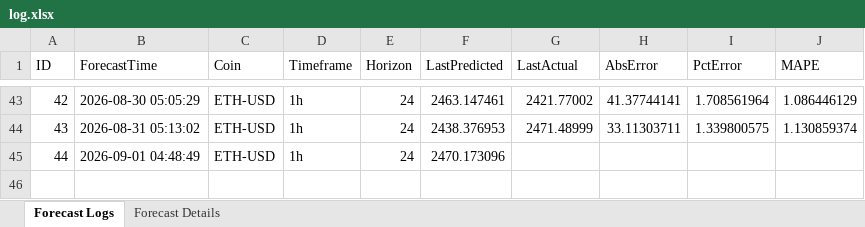
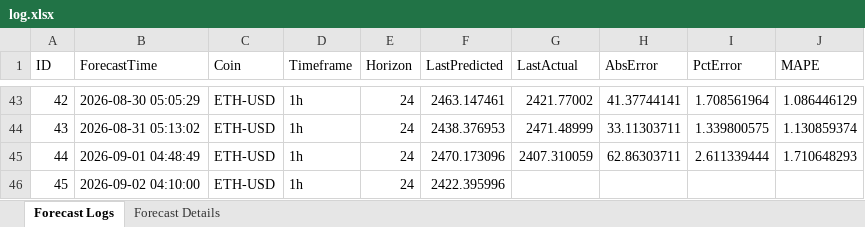
Before and after one commit to NoobKQ/crypto-forecaster-timesFM, an Excel workbook: timesfm-2.5-200m-pytorch/ETH-USD_1h_30d_h24/log.xlsx, sheet Forecast Logs, drawn as a sheet; only a part is shown, gaps mark what is left out; values as stored, in another font and other column widths than the file's, no borders; the diff names each change by its address in the sheet, - before the commit and + after, or states it on an @@ line.

```diff
--- a/timesfm-2.5-200m-pytorch/ETH-USD_1h_30d_h24/log.xlsx (sheet Forecast Logs)
+++ b/timesfm-2.5-200m-pytorch/ETH-USD_1h_30d_h24/log.xlsx (sheet Forecast Logs)
-G45 (LastActual): (empty)
+G45 (LastActual): 2407.310059
-H45 (AbsError): (empty)
+H45 (AbsError): 62.86303711
-I45 (PctError): (empty)
+I45 (PctError): 2.611339444
-J45 (MAPE): (empty)
+J45 (MAPE): 1.710648293
+row 46: 45 | 2026-09-02 04:10:00 | ETH-USD | 1h | 24 | 2422.395996
```
Also changed, not shown: sheet Forecast Details, timesfm-2.5-200m-pytorch/BTC-USD_1h_30d_h24/log.xlsx, timesfm-2.5-200m-pytorch/BTC-USD_1h_60d_h24/log.xlsx, 24 other files.
